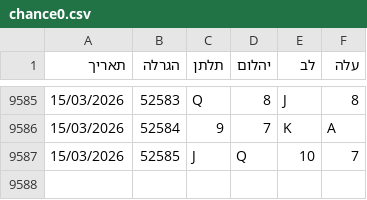
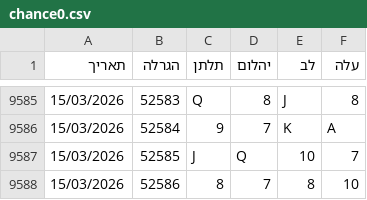
Before and after one commit to laly100/chance-feed, a CSV file: chance0.csv, drawn as a sheet; only a part is shown, gaps mark what is left out; the diff names each change by its address in the sheet, - before the commit and + after, or states it on an @@ line.

```diff
--- a/chance0.csv
+++ b/chance0.csv
+row 9588: 15/03/2026 | 52586 | 8 | 7 | 8 | 10
```
Also changed, not shown: mini/latest_1000.csv, mini/latest_2000.csv, 2 other files.
